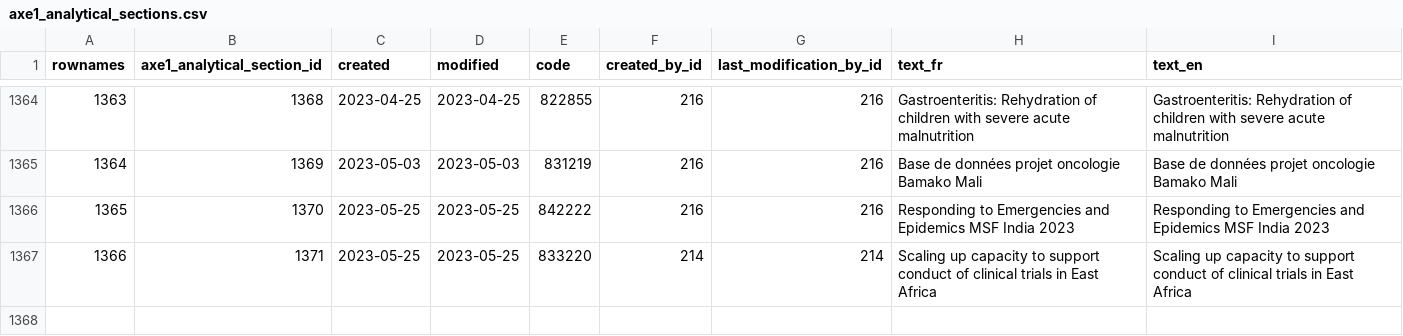
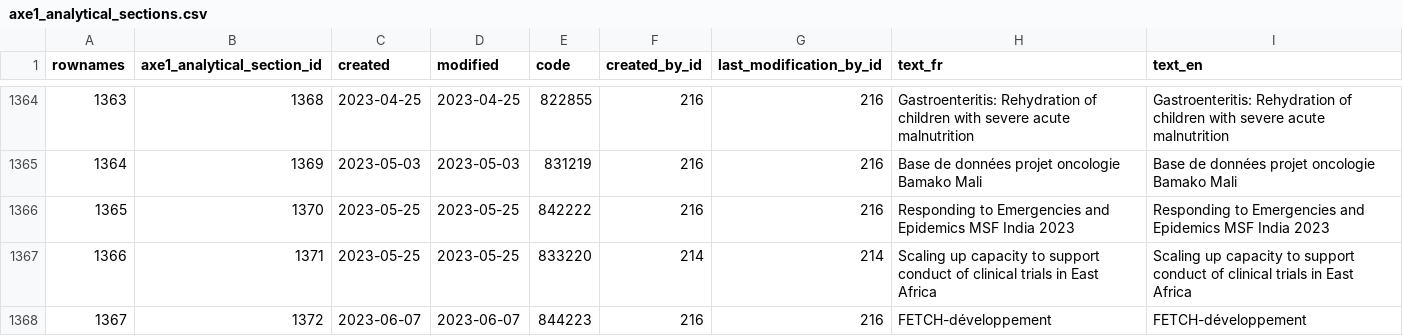
Before and after one commit to s-balandine/typology-dump, a CSV file: data/axe1_analytical_sections.csv, drawn as a sheet; only a part is shown, gaps mark what is left out.

```diff
--- a/data/axe1_analytical_sections.csv
+++ b/data/axe1_analytical_sections.csv
@@ -1367 +1367,2 @@ rownames,axe1_analytical_section_id,created,modified,code,created_by_id,last_mod
 1366,1371,2023-05-25 ,2023-05-25 ,833220,214,214,Scaling up capacity to support conduct of clinical trials in East Africa,Scaling up capacity to support conduct of clinical trials in East Africa
+1367,1372,2023-06-07 ,2023-06-07 ,844223,216,216,FETCH-développement,FETCH-développement
```
Also changed, not shown: data/contributions.csv, data/d2session_history.csv, 10 other files.
